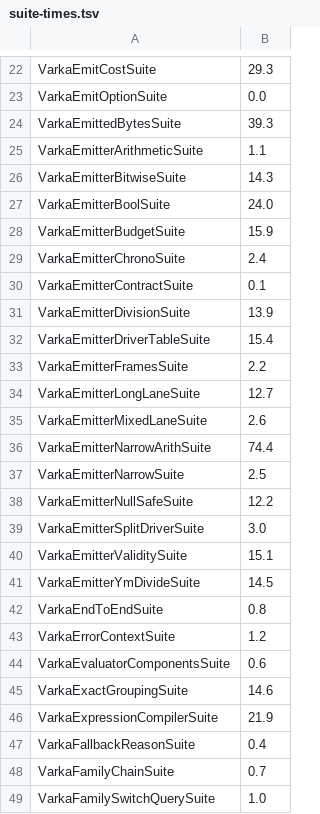
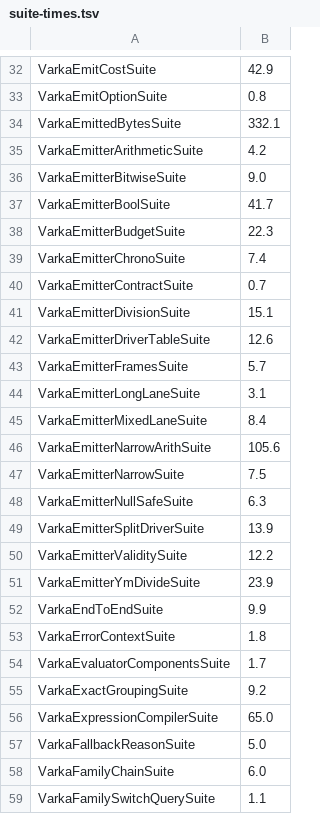
Before and after one commit to MaxGekk/spark, a TSV file: sql/varka/ci/suite-times.tsv, drawn as a sheet; only a part is shown, gaps mark what is left out; addresses are those after the commit; the diff covers the shown part only; the diff names each change by its address in the sheet, - before the commit and + after, or states it on an @@ line.

```diff
--- a/sql/varka/ci/suite-times.tsv
+++ b/sql/varka/ci/suite-times.tsv
-B32: 29.3
+B32: 42.9
-B33: 0.0
+B33: 0.8
-B34: 39.3
+B34: 332.1
-B35: 1.1
+B35: 4.2
-B36: 14.3
+B36: 9.0
-B37: 24.0
+B37: 41.7
-B38: 15.9
+B38: 22.3
-B39: 2.4
+B39: 7.4
-B40: 0.1
+B40: 0.7
-B41: 13.9
+B41: 15.1
-B42: 15.4
+B42: 12.6
-B43: 2.2
+B43: 5.7
-B44: 12.7
+B44: 3.1
-B45: 2.6
+B45: 8.4
-B46: 74.4
+B46: 105.6
-B47: 2.5
+B47: 7.5
-B48: 12.2
+B48: 6.3
-B49: 3.0
+B49: 13.9
-B50: 15.1
+B50: 12.2
-B51: 14.5
+B51: 23.9
-B52: 0.8
+B52: 9.9
-B53: 1.2
+B53: 1.8
-B54: 0.6
+B54: 1.7
-B55: 14.6
+B55: 9.2
-B56: 21.9
+B56: 65.0
-B57: 0.4
+B57: 5.0
-B58: 0.7
+B58: 6.0
-B59: 1.0
+B59: 1.1
```
Also changed, not shown: 27 added rows and 89 edited cells elsewhere in this file, 2 other files.
